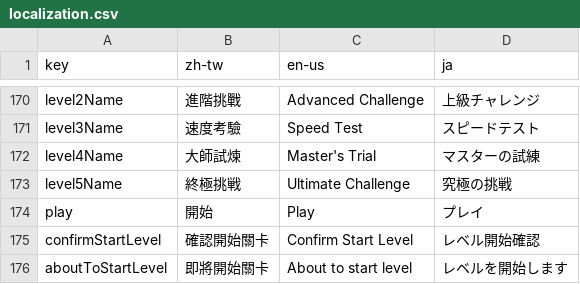
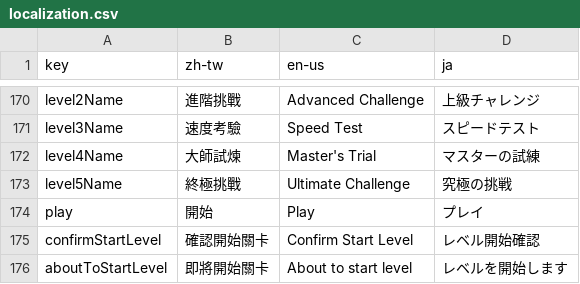
Before and after one commit to YuutaTsubasa/knightbase, a CSV file: static/assets/staticData/localization.csv, drawn as a sheet; only a part is shown, gaps mark what is left out.

```diff
--- a/static/assets/staticData/localization.csv
+++ b/static/assets/staticData/localization.csv
@@ -172,3 +172,3 @@ level3Name,"速度考驗","Speed Test","スピードテスト"
 level4Name,"大師試煉","Master's Trial","マスターの試練"
-level5Name,"終極挑戦","Ultimate Challenge","究極の挑戦"
+level5Name,"終極挑戰","Ultimate Challenge","究極の挑戦"
 play,"開始","Play","プレイ"
```
Also changed, not shown: 2 other files.
